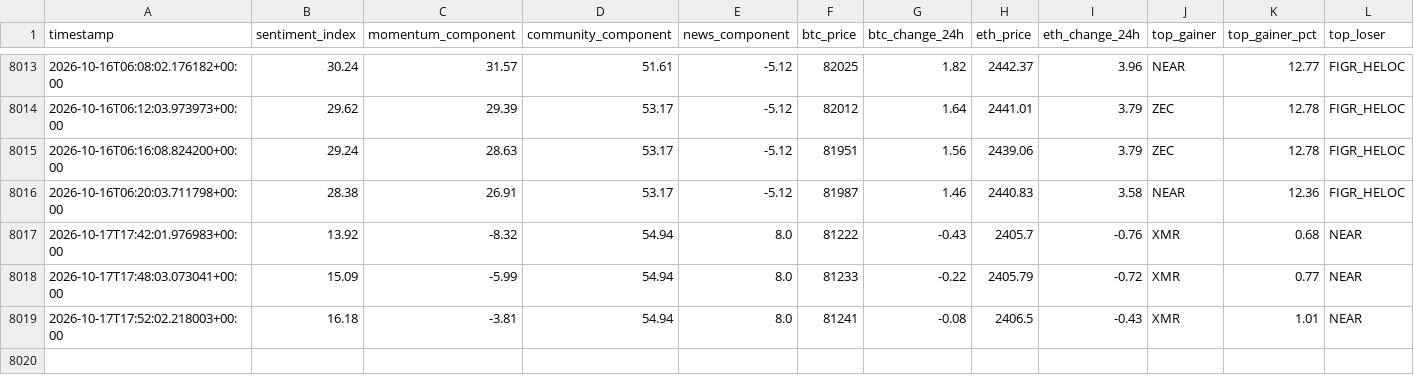
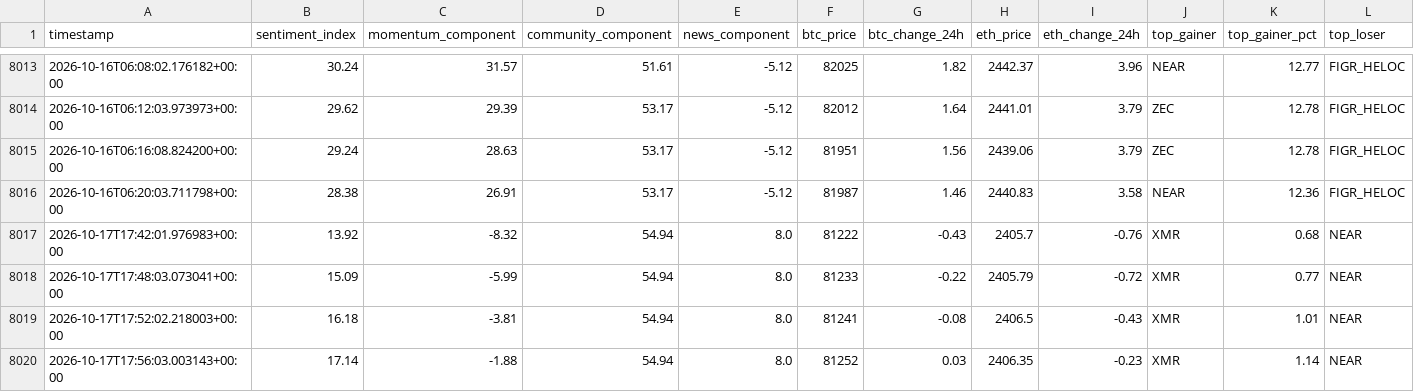
Before and after one commit to nyandajr/global-crypto-sentiment, a CSV file: data/sentiment_history.csv, drawn as a sheet; only a part is shown, gaps mark what is left out; rows hold the shown columns only; the diff names each change by its address in the sheet, - before the commit and + after, or states it on an @@ line.

Commit message:
data: crypto sentiment bullish 17.14 | BTC $81,252 (+0.03%) | top: XMR +1.14%

```diff
--- a/data/sentiment_history.csv
+++ b/data/sentiment_history.csv
+row 8020: 2026-10-17T17:56:03.003143+00:00 | 17.14 | -1.88 | 54.94 | 8.0 | 81252 | 0.03 | 2406.35 | -0.23 | XMR | 1.14 | NEAR
```
Also changed, not shown: 1 other file.
